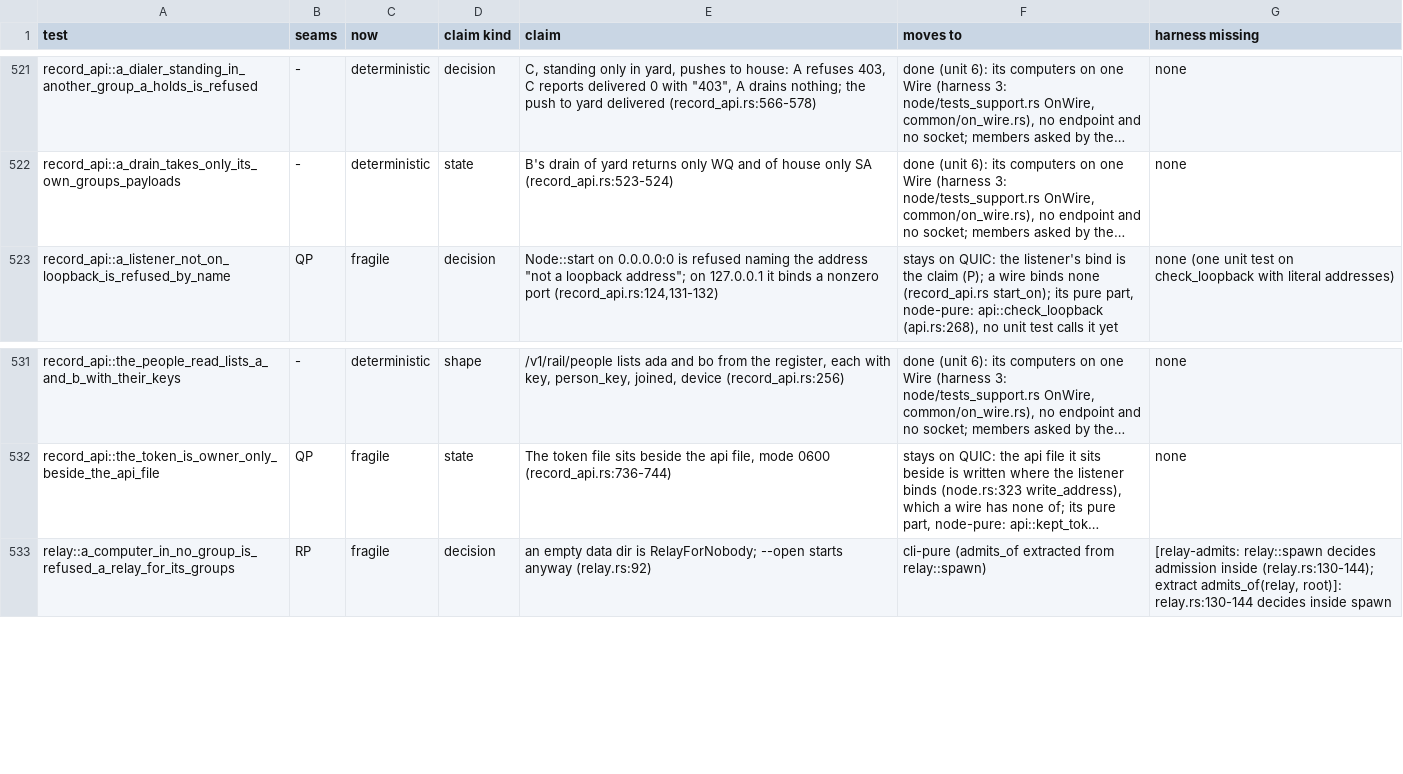
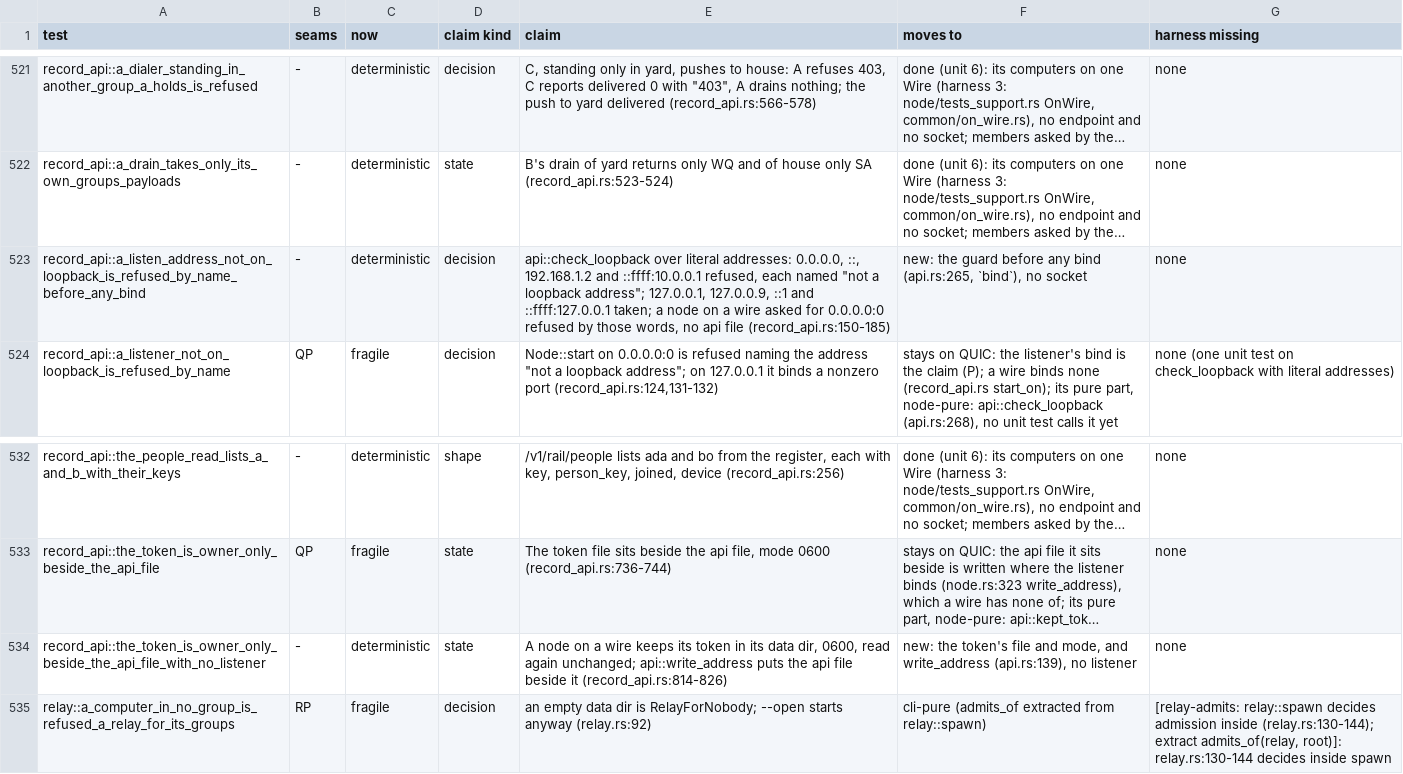
Before and after one commit to alexsbryan/svrngs, a TSV file: docs/seams.tsv, drawn as a sheet; only a part is shown, gaps mark what is left out; long unchanged cells end in …; the diff names each change by its address in the sheet, - before the commit and + after, or states it on an @@ line.

Commit message:
test: record_api's loopback guard and token file, with no listener
tests/record_api.rs, no socket:
- a_listen_address_not_on_loopback_is_refused_by_name_before_any_bind:
  api::check_loopback (api.rs:265) over literal addresses, each refusal
  in its words; a node on a wire asked for 0.0.0.0:0 refused by them,
  no api file written (the guard runs before api.rs `bind` binds).
- the_token_is_owner_only_beside_the_api_file_with_no_listener: a node
  on a wire keeps its token in its data dir, 0600, read again unchanged;
  api::write_address (api.rs:139) puts the api file beside it.

Plants, each red, restored:
- api.rs:268 `is_loopback` without `to_canonical`: ::ffff:127.0.0.1
  refused (record_api.rs:152).
- api.rs:268 also taking `is_unspecified`: 0.0.0.0 served (:156).
- api.rs kept_token by `std::fs::write`: mode 0644 (the 0600 assert).
- api.rs kept_token under data_dir/keys: no token beside api (token_in).
cargo test -p svrngs-node --test record_api: 15 passed in 0.90 s.
seams.tsv: two deterministic rows.

```diff
--- a/docs/seams.tsv
+++ b/docs/seams.tsv
+row 523: record_api::a_listen_address_not_on_loopback_is_refused_by_name_before_any_bind | - | deterministic | decision | api::check_loopback over literal addresses: 0.0.0.0, ::, 192.168.1.2 and ::ffff:10.0.0.1 refused, each named "not a loopback address"; 127.0.0.1, 127.0.0.9, ::1 and ::ffff:127.0.0.1 taken; a node on a wire asked for 0.0.0.0:0 refused by those words, no api file (record_api.rs:150-185) | new: the guard before any bind (api.rs:265, `bind`), no socket | none
+row 534: record_api::the_token_is_owner_only_beside_the_api_file_with_no_listener | - | deterministic | state | A node on a wire keeps its token in its data dir, 0600, read again unchanged; api::write_address puts the api file beside it (record_api.rs:814-826) | new: the token's file and mode, and write_address (api.rs:139), no listener | none
```
Also changed, not shown: 1 other file.
